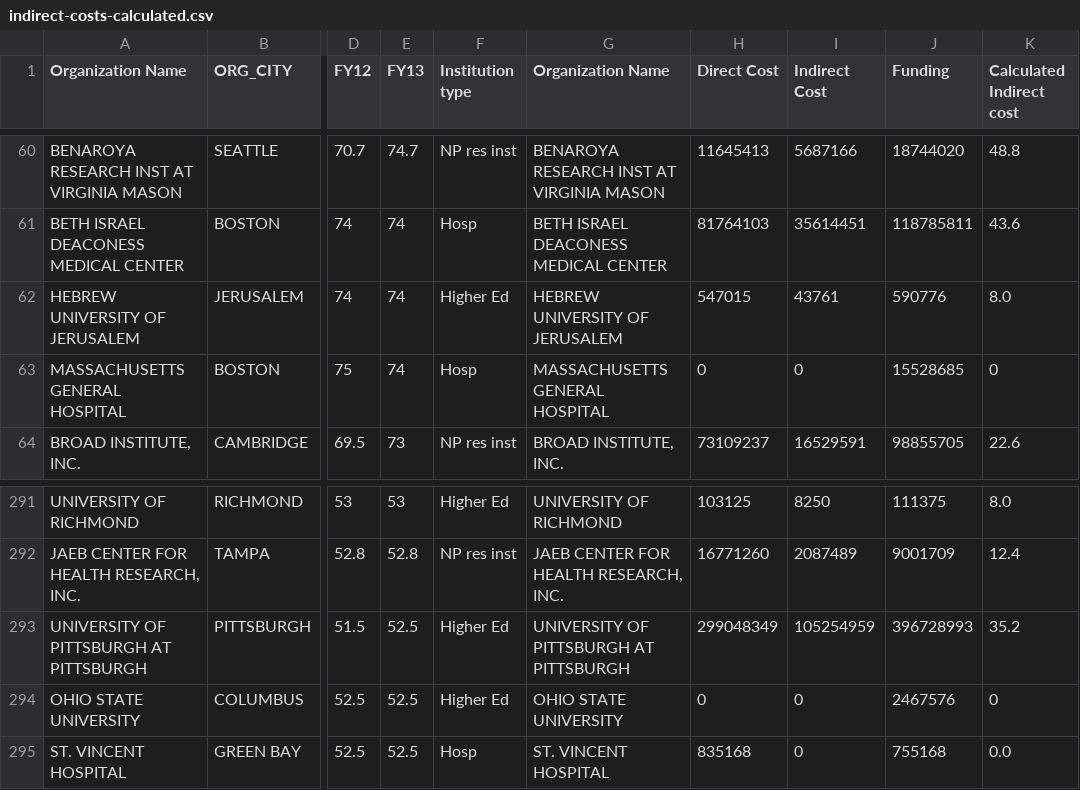
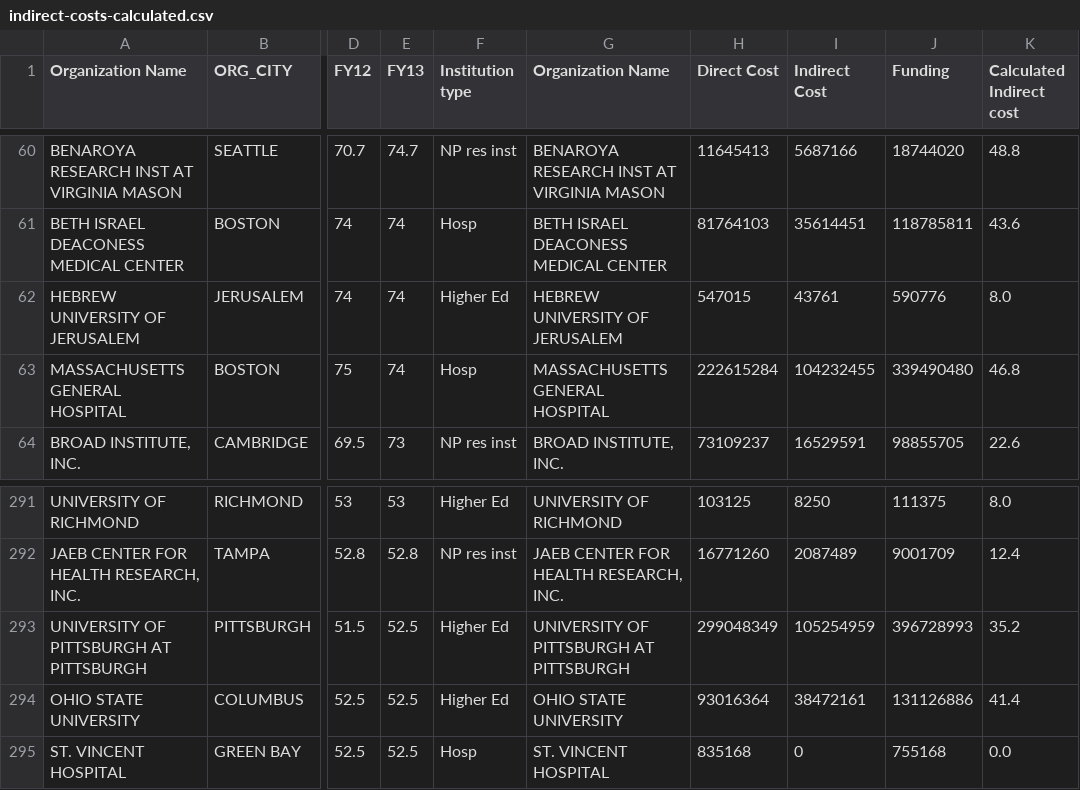
Before and after one commit to chris-creditdesign/nature-indirect-costs, a CSV file: csv/indirect-costs-calculated.csv, drawn as a sheet; only a part is shown, gaps mark what is left out; the diff names each change by its address in the sheet, - before the commit and + after, or states it on an @@ line.

```diff
--- a/csv/indirect-costs-calculated.csv
+++ b/csv/indirect-costs-calculated.csv
-H63 (Direct Cost): 0
+H63 (Direct Cost): 222615284
-I63 (Indirect Cost): 0
+I63 (Indirect Cost): 104232455
-J63 (Funding): 15528685
+J63 (Funding): 339490480
-K63 (Calculated Indirect cost): 0
+K63 (Calculated Indirect cost): 46.8
-H294 (Direct Cost): 0
+H294 (Direct Cost): 93016364
-I294 (Indirect Cost): 0
+I294 (Indirect Cost): 38472161
-J294 (Funding): 2467576
+J294 (Funding): 131126886
-K294 (Calculated Indirect cost): 0
+K294 (Calculated Indirect cost): 41.4
```
Also changed, not shown: csv/nih-reporter-summed.csv, 3 other files.
